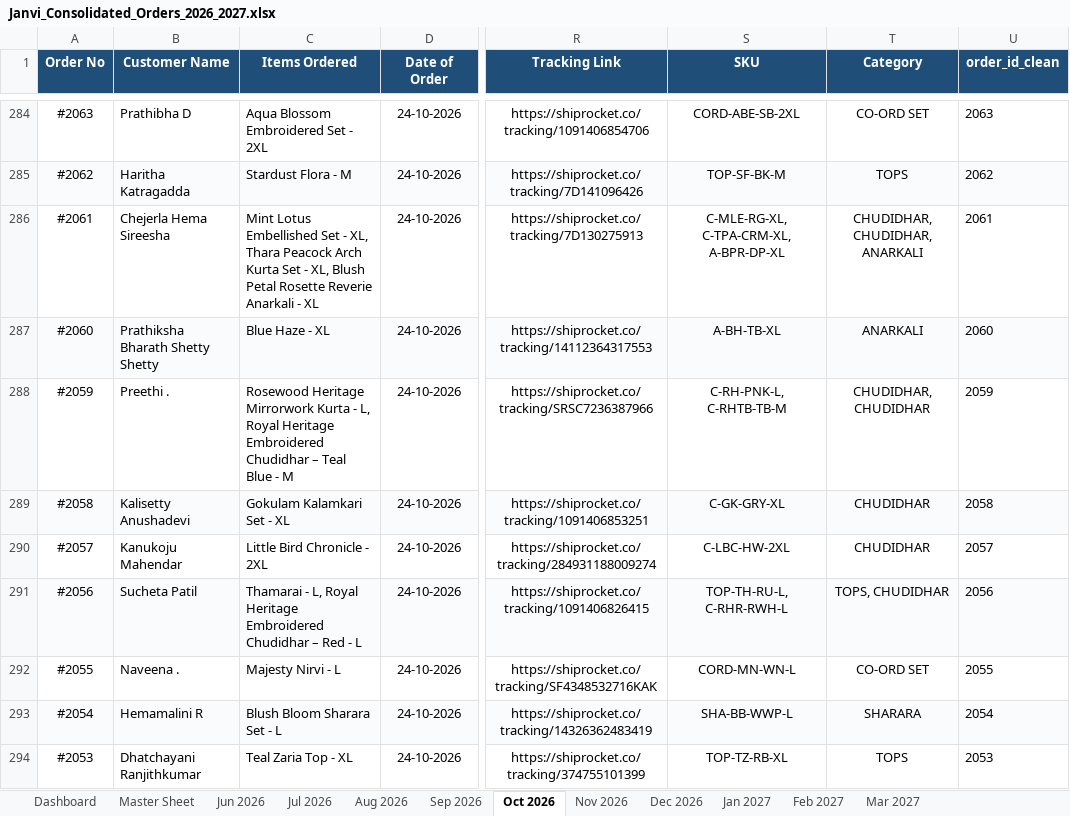
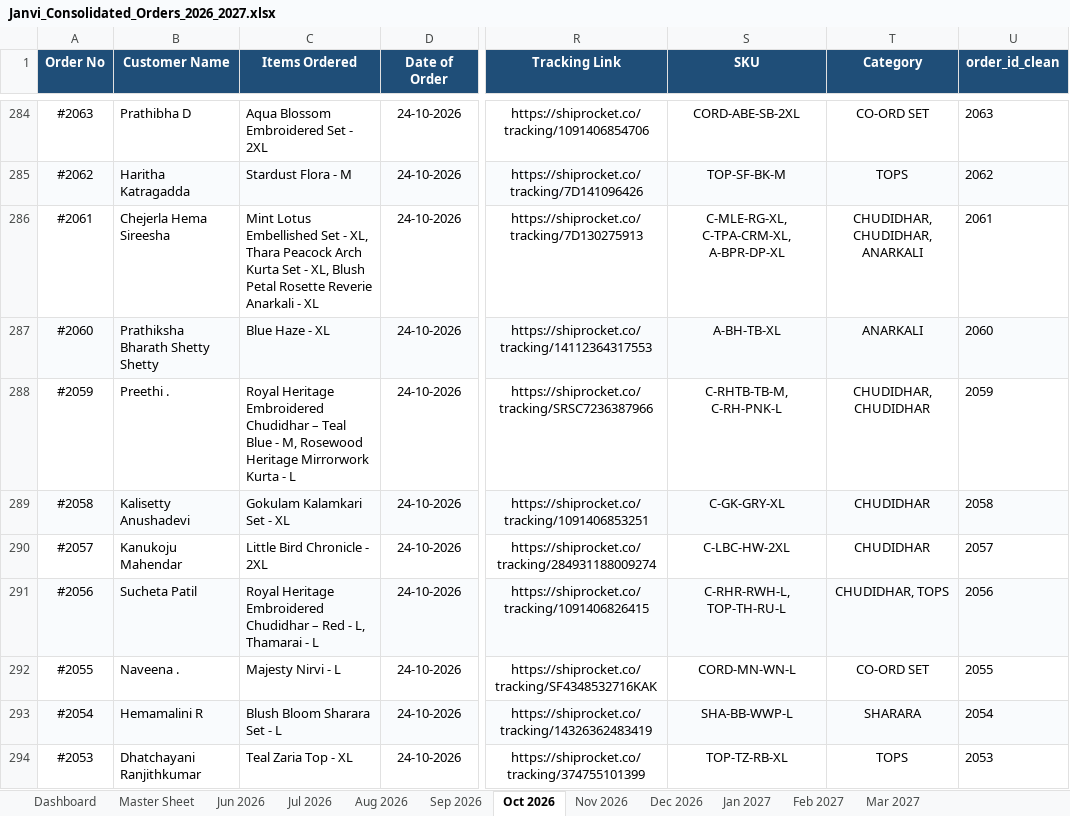
Before and after one commit to nrm-web/JANVI-AIKA-Website-Orders, an Excel workbook: Janvi_Consolidated_Orders_2026_2027.xlsx, sheet Oct 2026, drawn as a sheet; only a part is shown, gaps mark what is left out; values as stored, in another font and other column widths than the file's, no borders; the diff covers the shown part only; the diff names each change by its address in the sheet, - before the commit and + after, or states it on an @@ line.

Commit message:
Auto-update consolidated order data and 4see Magic Dashboard Master file

```diff
--- a/Janvi_Consolidated_Orders_2026_2027.xlsx (sheet Oct 2026)
+++ b/Janvi_Consolidated_Orders_2026_2027.xlsx (sheet Oct 2026)
-C288 (Items Ordered): Rosewood Heritage Mirrorwork Kurta - L, Royal Heritage Embroidered Chudidhar – Teal Blue - M
+C288 (Items Ordered): Royal Heritage Embroidered Chudidhar – Teal Blue - M, Rosewood Heritage Mirrorwork Kurta - L
-S288 (SKU): C-RH-PNK-L, C-RHTB-TB-M
+S288 (SKU): C-RHTB-TB-M, C-RH-PNK-L
-C291 (Items Ordered): Thamarai - L, Royal Heritage Embroidered Chudidhar – Red - L
+C291 (Items Ordered): Royal Heritage Embroidered Chudidhar – Red - L, Thamarai - L
-S291 (SKU): TOP-TH-RU-L, C-RHR-RWH-L
+S291 (SKU): C-RHR-RWH-L, TOP-TH-RU-L
-T291 (Category): TOPS, CHUDIDHAR
+T291 (Category): CHUDIDHAR, TOPS
```
Also changed, not shown: 140 edited cells elsewhere in this sheet, sheet Master Sheet, Janvi_4see_Magic_Dashboard_Master.xlsx, 1 other file.
